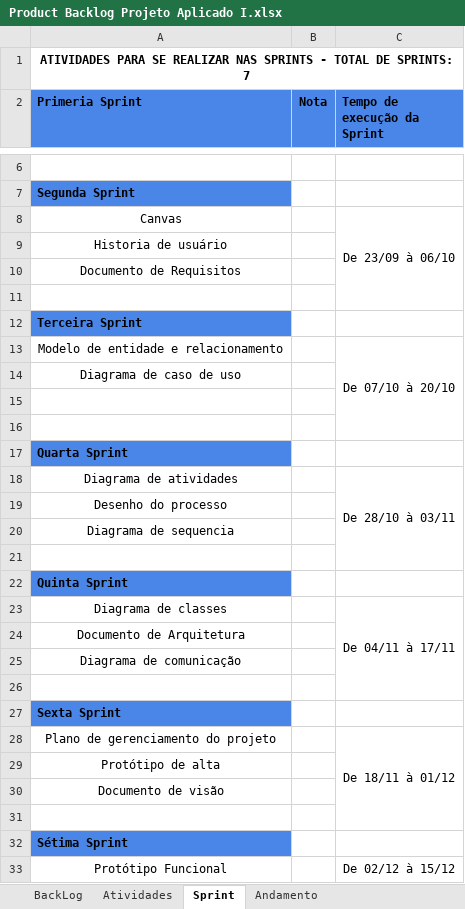
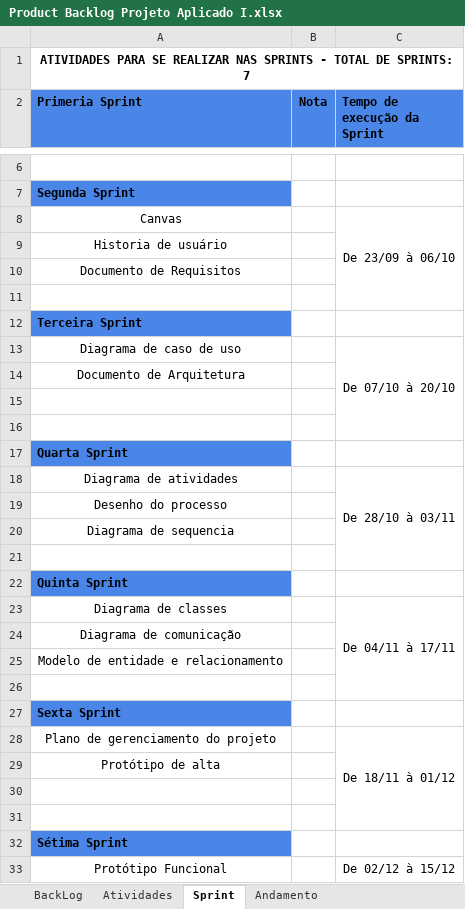
Before and after one commit to isamartins/projetoaplicado, an Excel workbook: PA1/Product Backlog Projeto Aplicado I.xlsx, sheet Sprint, drawn as a sheet; only a part is shown, gaps mark what is left out; values as stored, in another font and other column widths than the file's, no borders; charts and pictures not drawn; removed rows and columns are numbered as before the commit, all else as after; the diff names each change by its address in the sheet, - before the commit and + after, or states it on an @@ line.

Commit message:
ATUALIZADISSIMO

```diff
--- a/PA1/Product Backlog Projeto Aplicado I.xlsx (sheet Sprint)
+++ b/PA1/Product Backlog Projeto Aplicado I.xlsx (sheet Sprint)
-row 13: Modelo de entidade e relacionamento |  | De 07/10 à 20/10
-C13 (Tempo de execução da Sprint): (empty)
+C13 (Tempo de execução da Sprint): De 07/10 à 20/10
+C13:C16 merged
@@ row 24 moved to row 14: Documento de Arquitetura @@
+row 25: Modelo de entidade e relacionamento
-A30 (Primeria Sprint): Documento de visão
+A30 (Primeria Sprint): (empty)
```
Also changed, not shown: charts or pictures.
